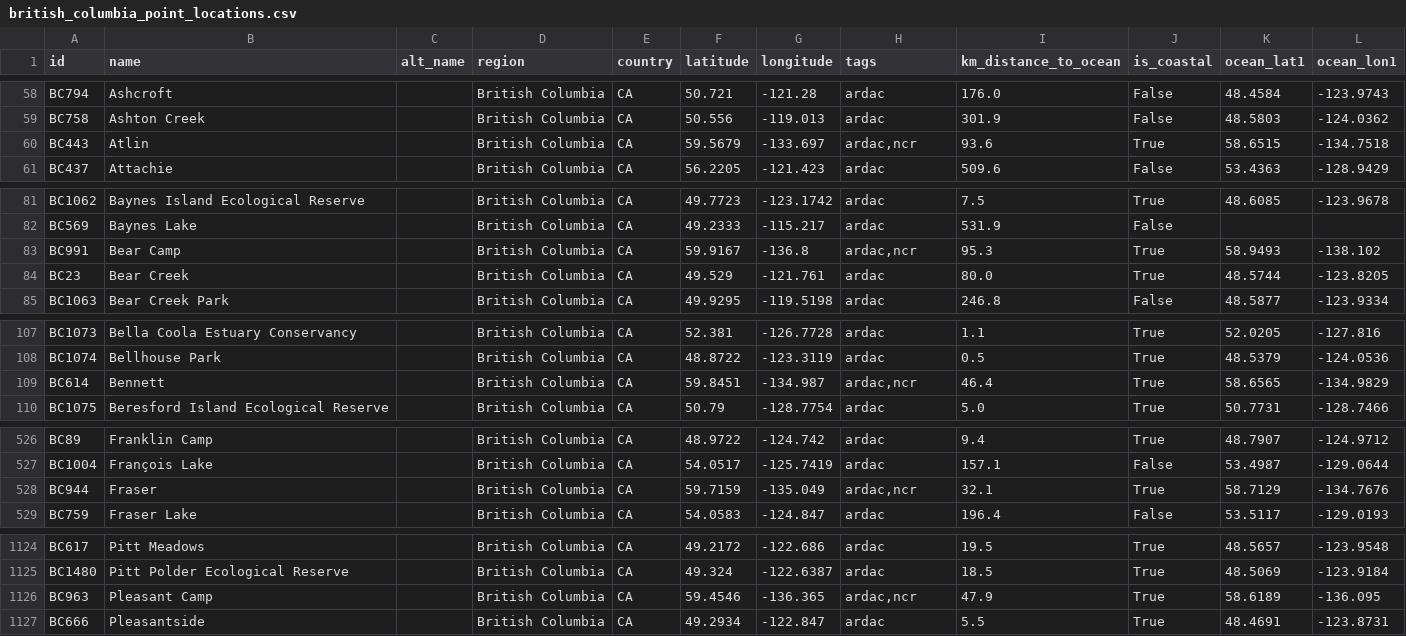
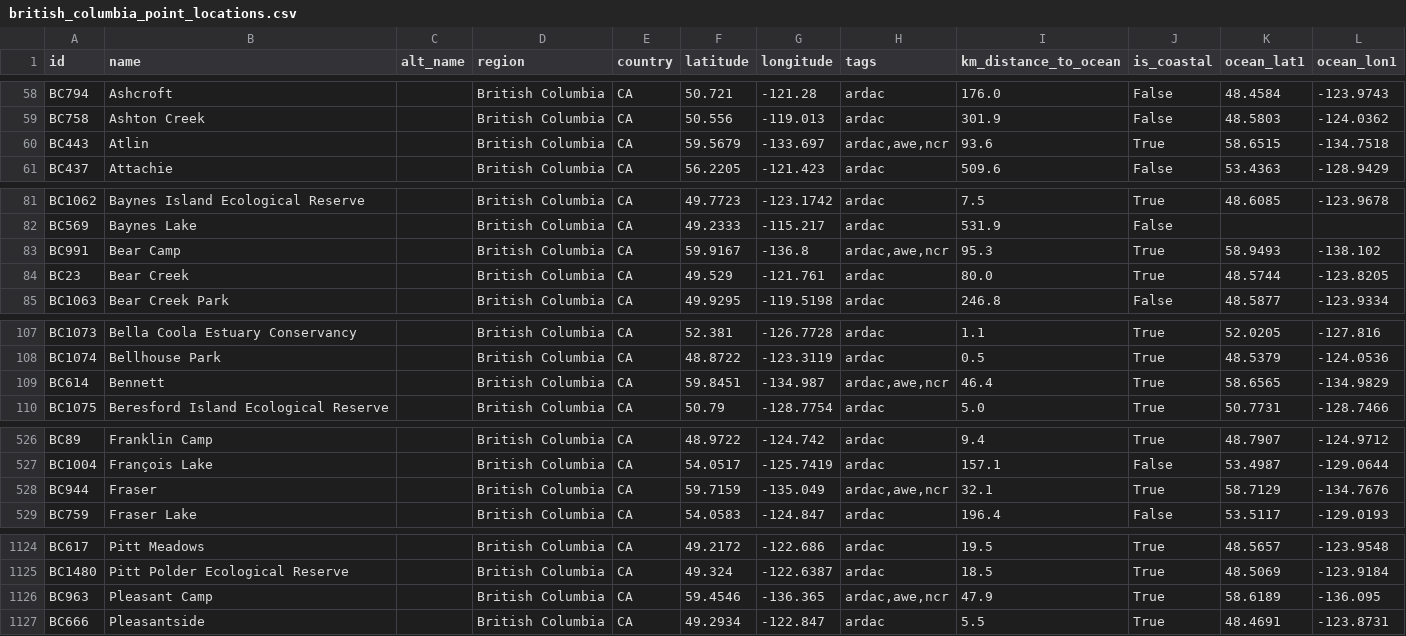
Before and after one commit to ua-snap/geospatial-vector-veracity, a CSV file: vector_data/point/british_columbia_point_locations.csv, drawn as a sheet; only a part is shown, gaps mark what is left out; the diff covers the shown part only.

```diff
--- a/vector_data/point/british_columbia_point_locations.csv
+++ b/vector_data/point/british_columbia_point_locations.csv
@@ -59,3 +59,3 @@ BC794,Ashcroft,,British Columbia,CA,50.721,-121.28,ardac,176.0,False,48.4584,-12
 BC758,Ashton Creek,,British Columbia,CA,50.556,-119.013,ardac,301.9,False,48.5803,-124.0362
-BC443,Atlin,,British Columbia,CA,59.5679,-133.697,"ardac,ncr",93.6,True,58.6515,-134.7518
+BC443,Atlin,,British Columbia,CA,59.5679,-133.697,"ardac,awe,ncr",93.6,True,58.6515,-134.7518
 BC437,Attachie,,British Columbia,CA,56.2205,-121.423,ardac,509.6,False,53.4363,-128.9429
@@ -82,3 +82,3 @@ BC1062,Baynes Island Ecological Reserve,,British Columbia,CA,49.7723,-123.1742,a
 BC569,Baynes Lake,,British Columbia,CA,49.2333,-115.217,ardac,531.9,False,,
-BC991,Bear Camp,,British Columbia,CA,59.9167,-136.8,"ardac,ncr",95.3,True,58.9493,-138.102
+BC991,Bear Camp,,British Columbia,CA,59.9167,-136.8,"ardac,awe,ncr",95.3,True,58.9493,-138.102
 BC23,Bear Creek,,British Columbia,CA,49.529,-121.761,ardac,80.0,True,48.5744,-123.8205
@@ -108,3 +108,3 @@ BC1073,Bella Coola Estuary Conservancy,,British Columbia,CA,52.381,-126.7728,ard
 BC1074,Bellhouse Park,,British Columbia,CA,48.8722,-123.3119,ardac,0.5,True,48.5379,-124.0536
-BC614,Bennett,,British Columbia,CA,59.8451,-134.987,"ardac,ncr",46.4,True,58.6565,-134.9829
+BC614,Bennett,,British Columbia,CA,59.8451,-134.987,"ardac,awe,ncr",46.4,True,58.6565,-134.9829
 BC1075,Beresford Island Ecological Reserve,,British Columbia,CA,50.79,-128.7754,ardac,5.0,True,50.7731,-128.7466
@@ -527,3 +527,3 @@ BC89,Franklin Camp,,British Columbia,CA,48.9722,-124.742,ardac,9.4,True,48.7907,
 BC1004,François Lake,,British Columbia,CA,54.0517,-125.7419,ardac,157.1,False,53.4987,-129.0644
-BC944,Fraser,,British Columbia,CA,59.7159,-135.049,"ardac,ncr",32.1,True,58.7129,-134.7676
+BC944,Fraser,,British Columbia,CA,59.7159,-135.049,"ardac,awe,ncr",32.1,True,58.7129,-134.7676
 BC759,Fraser Lake,,British Columbia,CA,54.0583,-124.847,ardac,196.4,False,53.5117,-129.0193
@@ -1125,3 +1125,3 @@ BC617,Pitt Meadows,,British Columbia,CA,49.2172,-122.686,ardac,19.5,True,48.5657
 BC1480,Pitt Polder Ecological Reserve,,British Columbia,CA,49.324,-122.6387,ardac,18.5,True,48.5069,-123.9184
-BC963,Pleasant Camp,,British Columbia,CA,59.4546,-136.365,"ardac,ncr",47.9,True,58.6189,-136.095
+BC963,Pleasant Camp,,British Columbia,CA,59.4546,-136.365,"ardac,awe,ncr",47.9,True,58.6189,-136.095
 BC666,Pleasantside,,British Columbia,CA,49.2934,-122.847,ardac,5.5,True,48.4691,-123.8731
```
Also changed, not shown: 1 edited cell elsewhere in this file, vector_data/point/yukon_point_locations.csv, 1 other file.
